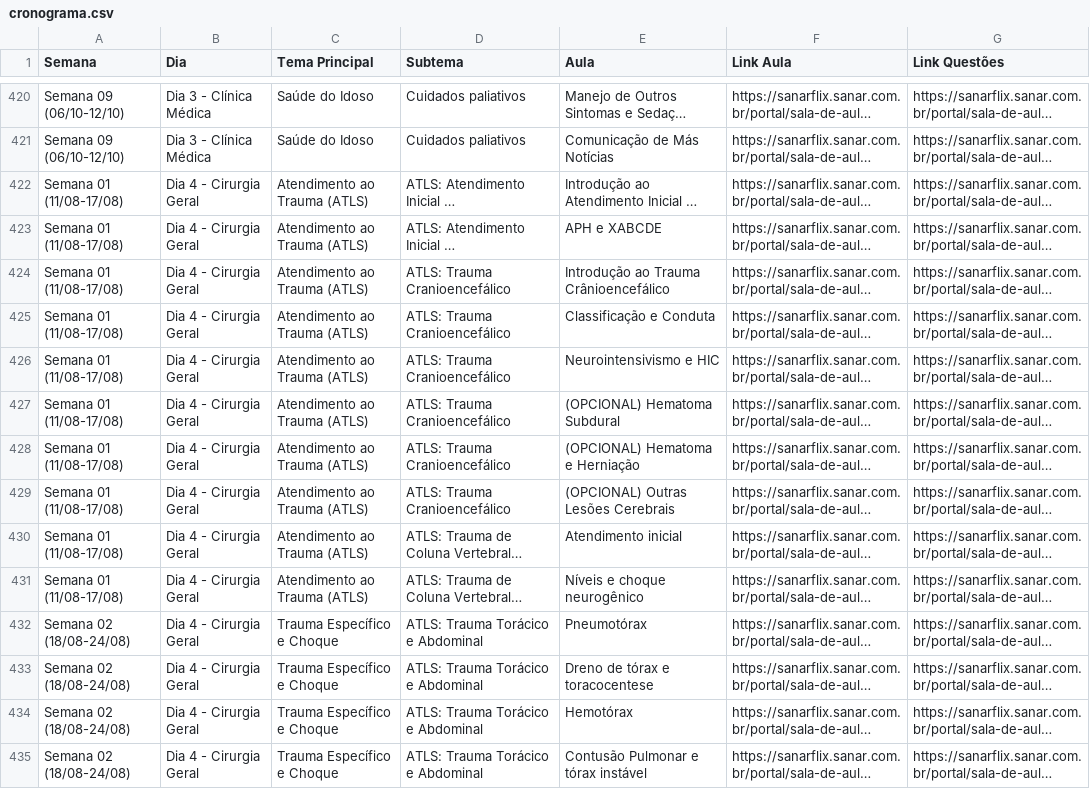
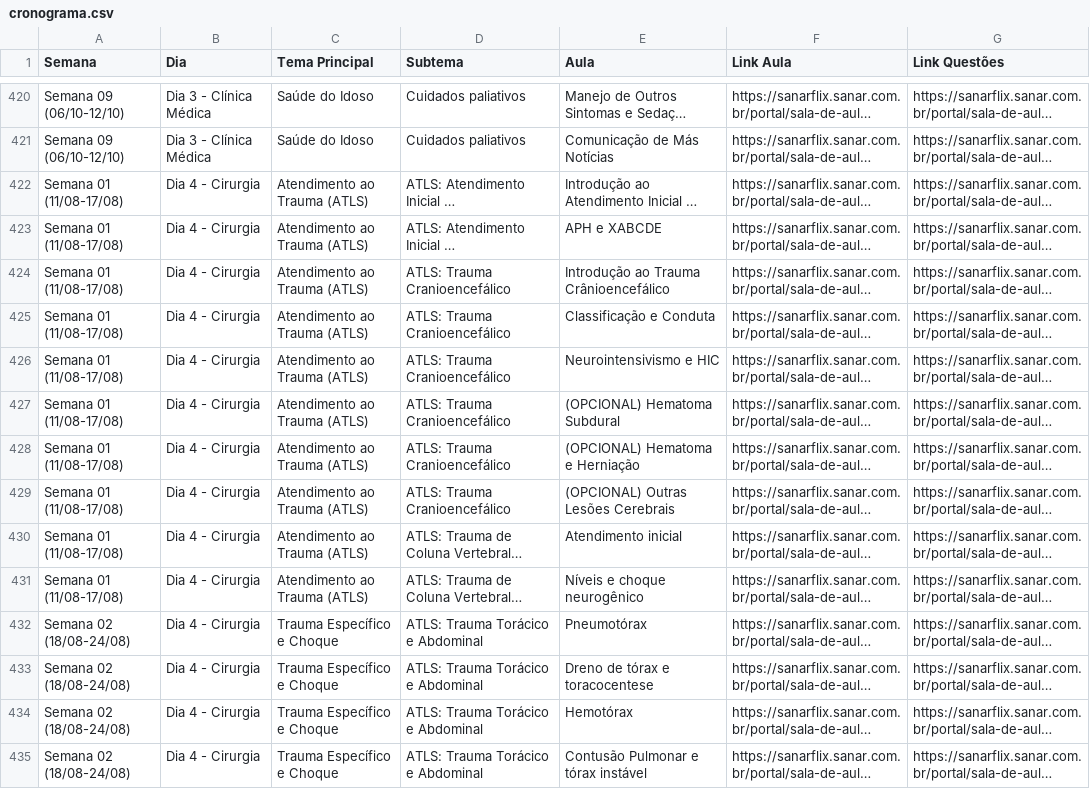
Before and after one commit to felipesanar/api_conteudos_enamed, a CSV file: dados_cronograma/cronograma.csv, drawn as a sheet; only a part is shown, gaps mark what is left out; long unchanged cells end in …; the diff covers the shown part only; the diff names each change by its address in the sheet, - before the commit and + after, or states it on an @@ line.

Commit message:
fix name cirurgia

```diff
--- a/dados_cronograma/cronograma.csv
+++ b/dados_cronograma/cronograma.csv
-B422:B435 (Dia): Dia 4 - Cirurgia Geral
+B422:B435 (Dia): Dia 4 - Cirurgia
```
Also changed, not shown: 130 edited cells elsewhere in this file.
